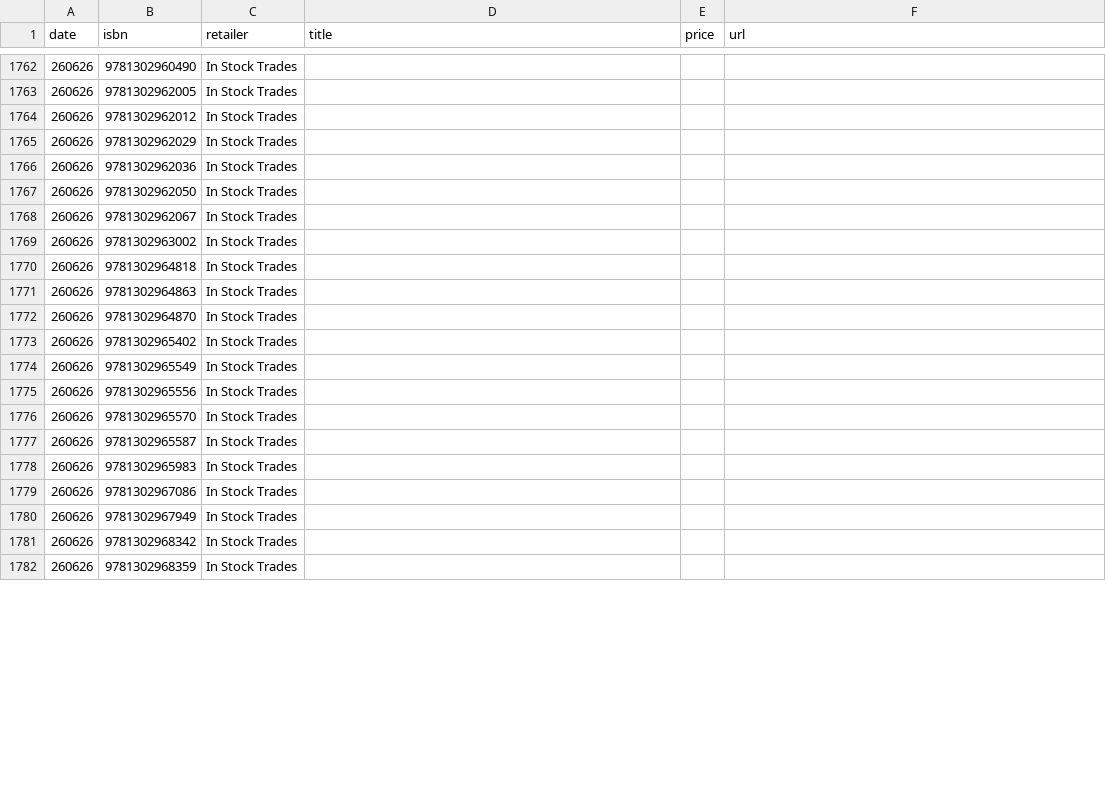
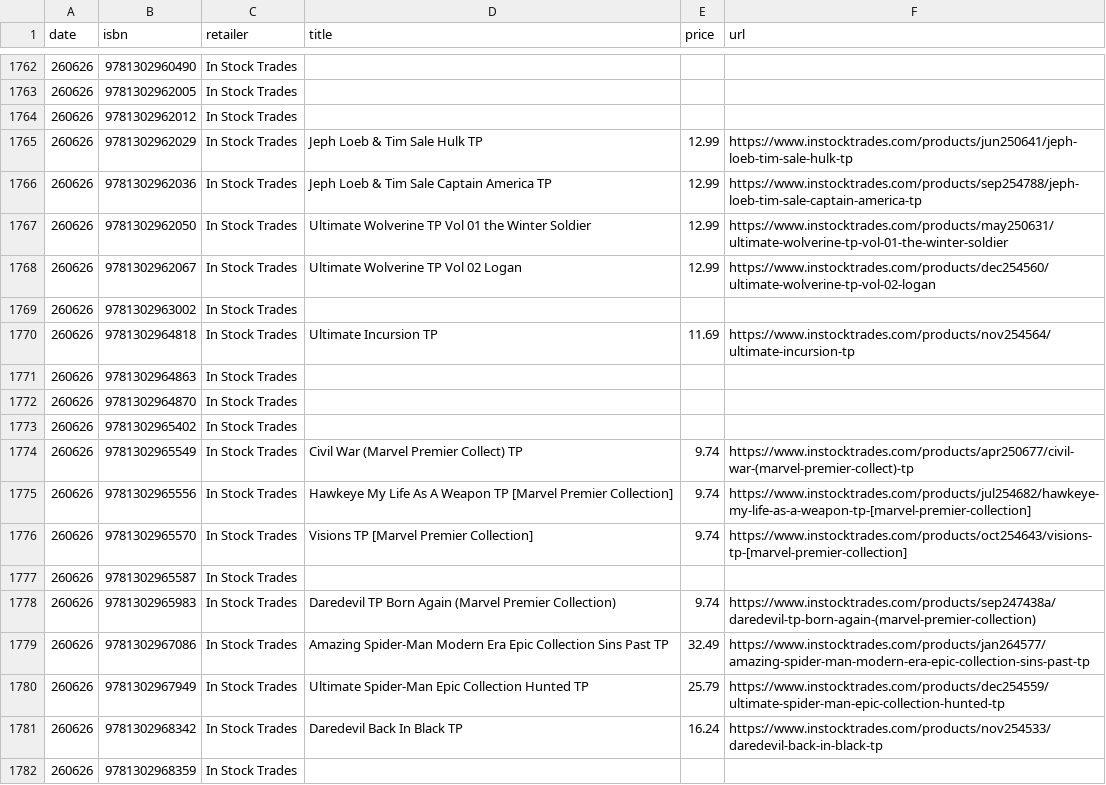
Before and after one commit to grayespinoza/graphic-novel-price-database, a CSV file: prices/prices_260626.csv, drawn as a sheet; only a part is shown, gaps mark what is left out; the diff covers the shown part only.

```diff
--- a/prices/prices_260626.csv
+++ b/prices/prices_260626.csv
@@ -1764,8 +1764,8 @@ date,isbn,retailer,title,price,url
 260626,9781302962012,In Stock Trades,,,
-260626,9781302962029,In Stock Trades,,,
-260626,9781302962036,In Stock Trades,,,
-260626,9781302962050,In Stock Trades,,,
-260626,9781302962067,In Stock Trades,,,
+260626,9781302962029,In Stock Trades,Jeph Loeb & Tim Sale Hulk TP,12.99,https://www.instocktrades.com/products/jun250641/jeph-loeb-tim-sale-hulk-tp
+260626,9781302962036,In Stock Trades,Jeph Loeb & Tim Sale Captain America TP,12.99,https://www.instocktrades.com/products/sep254788/jeph-loeb-tim-sale-captain-america-tp
+260626,9781302962050,In Stock Trades,Ultimate Wolverine TP Vol 01 the Winter Soldier,12.99,https://www.instocktrades.com/products/may250631/ultimate-wolverine-tp-vol-01-the-winter-soldier
+260626,9781302962067,In Stock Trades,Ultimate Wolverine TP Vol 02 Logan,12.99,https://www.instocktrades.com/products/dec254560/ultimate-wolverine-tp-vol-02-logan
 260626,9781302963002,In Stock Trades,,,
-260626,9781302964818,In Stock Trades,,,
+260626,9781302964818,In Stock Trades,Ultimate Incursion TP,11.69,https://www.instocktrades.com/products/nov254564/ultimate-incursion-tp
 260626,9781302964863,In Stock Trades,,,
@@ -1773,10 +1773,10 @@ date,isbn,retailer,title,price,url
 260626,9781302965402,In Stock Trades,,,
-260626,9781302965549,In Stock Trades,,,
-260626,9781302965556,In Stock Trades,,,
-260626,9781302965570,In Stock Trades,,,
+260626,9781302965549,In Stock Trades,Civil War (Marvel Premier Collect) TP,9.74,https://www.instocktrades.com/products/apr250677/civil-war-(marvel-premier-collect)-tp
+260626,9781302965556,In Stock Trades,Hawkeye My Life As A Weapon TP [Marvel Premier Collection],9.74,https://www.instocktrades.com/products/jul254682/hawkeye-my-life-as-a-weapon-tp-[marvel-premier-collection]
+260626,9781302965570,In Stock Trades,Visions TP [Marvel Premier Collection],9.74,https://www.instocktrades.com/products/oct254643/visions-tp-[marvel-premier-collection]
 260626,9781302965587,In Stock Trades,,,
-260626,9781302965983,In Stock Trades,,,
-260626,9781302967086,In Stock Trades,,,
-260626,9781302967949,In Stock Trades,,,
-260626,9781302968342,In Stock Trades,,,
+260626,9781302965983,In Stock Trades,Daredevil TP Born Again (Marvel Premier Collection),9.74,https://www.instocktrades.com/products/sep247438a/daredevil-tp-born-again-(marvel-premier-collection)
+260626,9781302967086,In Stock Trades,Amazing Spider-Man Modern Era Epic Collection Sins Past TP,32.49,https://www.instocktrades.com/products/jan264577/amazing-spider-man-modern-era-epic-collection-sins-past-tp
+260626,9781302967949,In Stock Trades,Ultimate Spider-Man Epic Collection Hunted TP,25.79,https://www.instocktrades.com/products/dec254559/ultimate-spider-man-epic-collection-hunted-tp
+260626,9781302968342,In Stock Trades,Daredevil Back In Black TP,16.24,https://www.instocktrades.com/products/nov254533/daredevil-back-in-black-tp
 260626,9781302968359,In Stock Trades,,,
```
Also changed, not shown: 132 edited cells elsewhere in this file.
